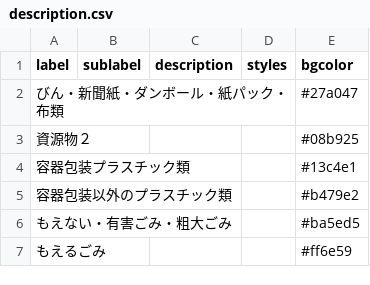
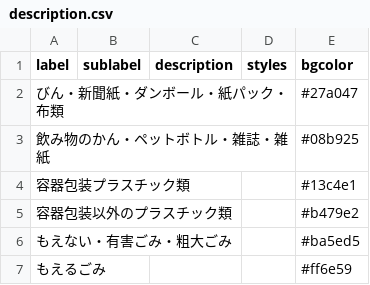
Before and after one commit to fujimino5374/5374, a CSV file: data/description.csv, drawn as a sheet.

Commit message:
Update description.csv

```diff
--- a/data/description.csv
+++ b/data/description.csv
@@ -2,3 +2,3 @@ label,sublabel,description,styles,bgcolor
 びん・新聞紙・ダンボール・紙パック・布類,,,,#27a047
-資源物２,,,,#08b925
+飲み物のかん・ペットボトル・雑誌・雑紙,,,,#08b925
 容器包装プラスチック類,,,,#13c4e1
```
